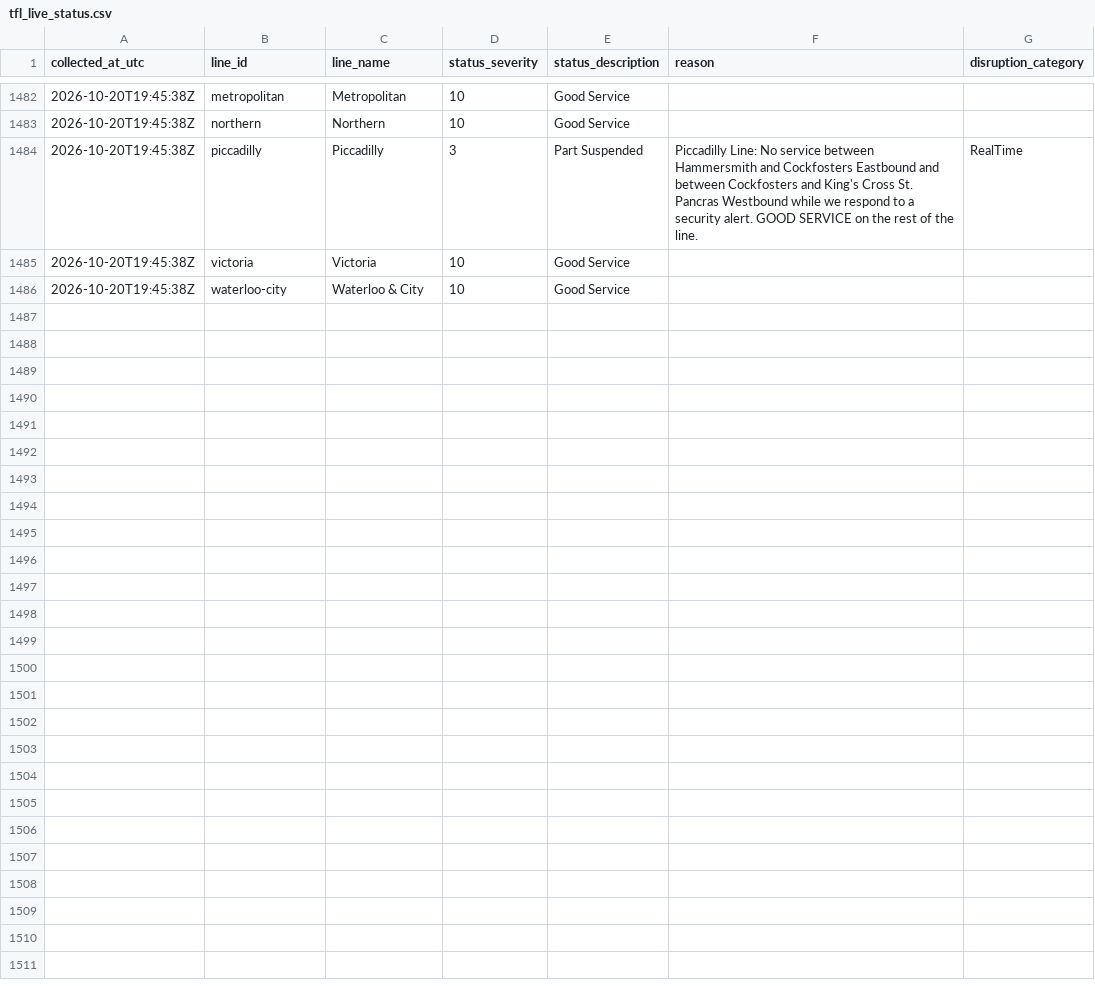
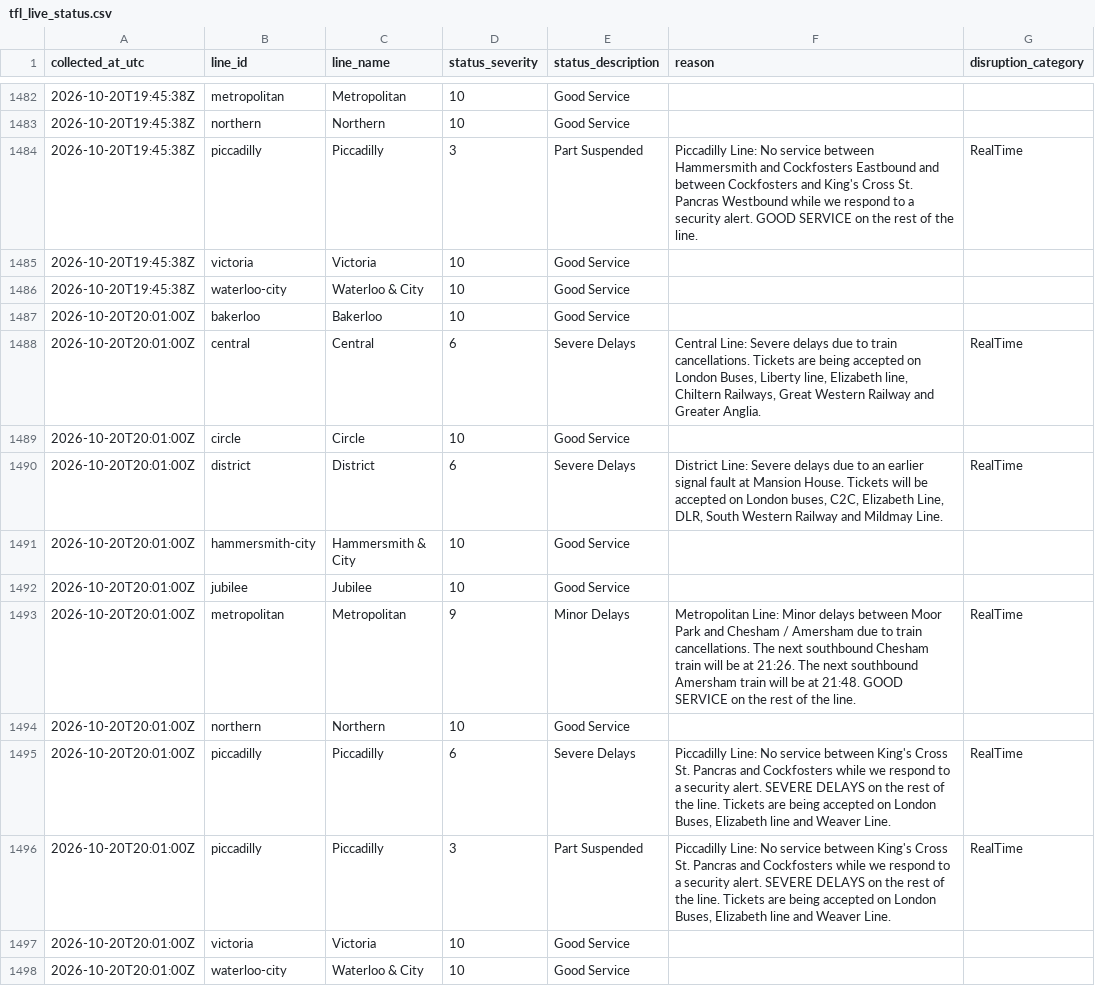
Before and after one commit to AJC-mdx/tfl-delay-analytics, a CSV file: data/tfl_live_status.csv, drawn as a sheet; only a part is shown, gaps mark what is left out; the diff names each change by its address in the sheet, - before the commit and + after, or states it on an @@ line.

```diff
--- a/data/tfl_live_status.csv
+++ b/data/tfl_live_status.csv
+row 1487: 2026-10-20T20:01:00Z | bakerloo | Bakerloo | 10 | Good Service
+row 1488: 2026-10-20T20:01:00Z | central | Central | 6 | Severe Delays | Central Line: Severe delays due to train cancellations. Tickets are being accepted on London Buses, Liberty line, Elizabeth line, Chiltern Railways, Great Western Railway and Greater Anglia. | RealTime
+row 1489: 2026-10-20T20:01:00Z | circle | Circle | 10 | Good Service
+row 1490: 2026-10-20T20:01:00Z | district | District | 6 | Severe Delays | District Line: Severe delays due to an earlier signal fault at Mansion House. Tickets will be accepted on London buses, C2C, Elizabeth Line, DLR, South Western Railway and Mildmay Line. | RealTime
+row 1491: 2026-10-20T20:01:00Z | hammersmith-city | Hammersmith & City | 10 | Good Service
+row 1492: 2026-10-20T20:01:00Z | jubilee | Jubilee | 10 | Good Service
+row 1493: 2026-10-20T20:01:00Z | metropolitan | Metropolitan | 9 | Minor Delays | Metropolitan Line: Minor delays between Moor Park and Chesham / Amersham due to train cancellations. The next southbound Chesham train will be at 21:26. The next southbound Amersham train will be at 21:48. GOOD SERVICE on the rest of the line. | RealTime
+row 1494: 2026-10-20T20:01:00Z | northern | Northern | 10 | Good Service
+row 1495: 2026-10-20T20:01:00Z | piccadilly | Piccadilly | 6 | Severe Delays | Piccadilly Line: No service between King's Cross St. Pancras and Cockfosters while we respond to a security alert. SEVERE DELAYS on the rest of the line. Tickets are being accepted on London Buses, Elizabeth line and Weaver Line. | RealTime
+row 1496: 2026-10-20T20:01:00Z | piccadilly | Piccadilly | 3 | Part Suspended | Piccadilly Line: No service between King's Cross St. Pancras and Cockfosters while we respond to a security alert. SEVERE DELAYS on the rest of the line. Tickets are being accepted on London Buses, Elizabeth line and Weaver Line. | RealTime
+row 1497: 2026-10-20T20:01:00Z | victoria | Victoria | 10 | Good Service
+row 1498: 2026-10-20T20:01:00Z | waterloo-city | Waterloo & City | 10 | Good Service
```
